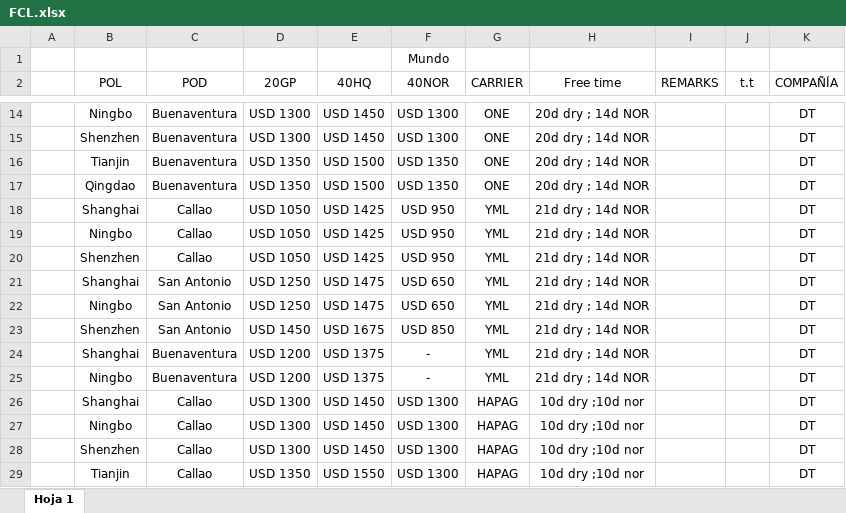
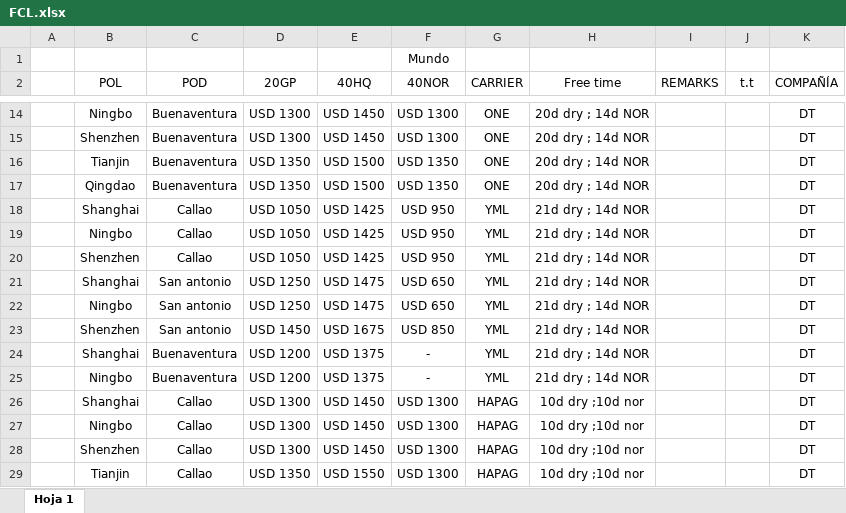
Before and after one commit to PabloGomez-97/Clientes.seemanngroup, an Excel workbook: public/assets/FCL.xlsx, sheet Hoja 1, drawn as a sheet; only a part is shown, gaps mark what is left out; values as stored, in another font and other column widths than the file's, no borders; the diff covers the shown part only; the diff names each change by its address in the sheet, - before the commit and + after, or states it on an @@ line.

```diff
--- a/public/assets/FCL.xlsx (sheet Hoja 1)
+++ b/public/assets/FCL.xlsx (sheet Hoja 1)
-C21:C23 (POD): San Antonio
+C21:C23 (POD): San antonio
```
Also changed, not shown: 15 edited cells elsewhere in this sheet, public/assets/LCL.xlsx, 5 other files.
